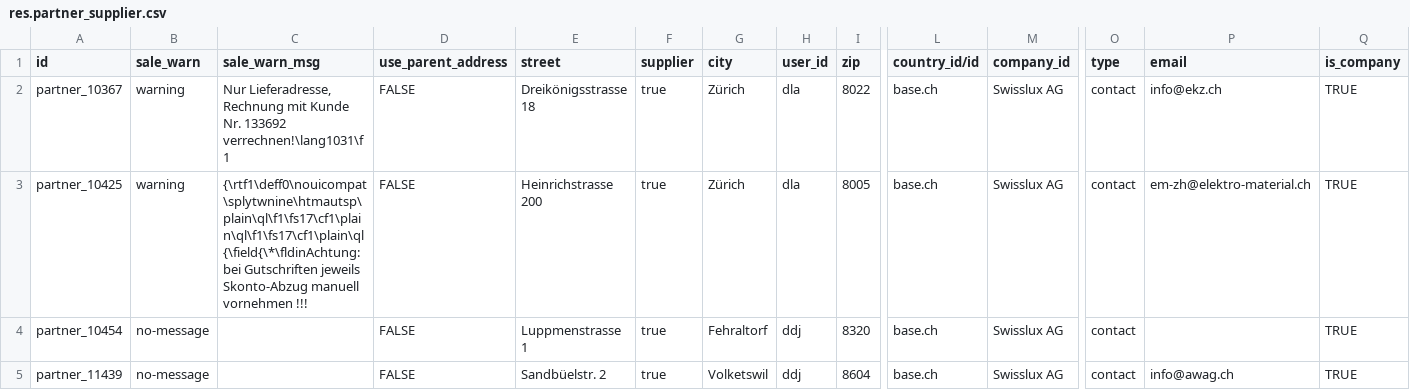
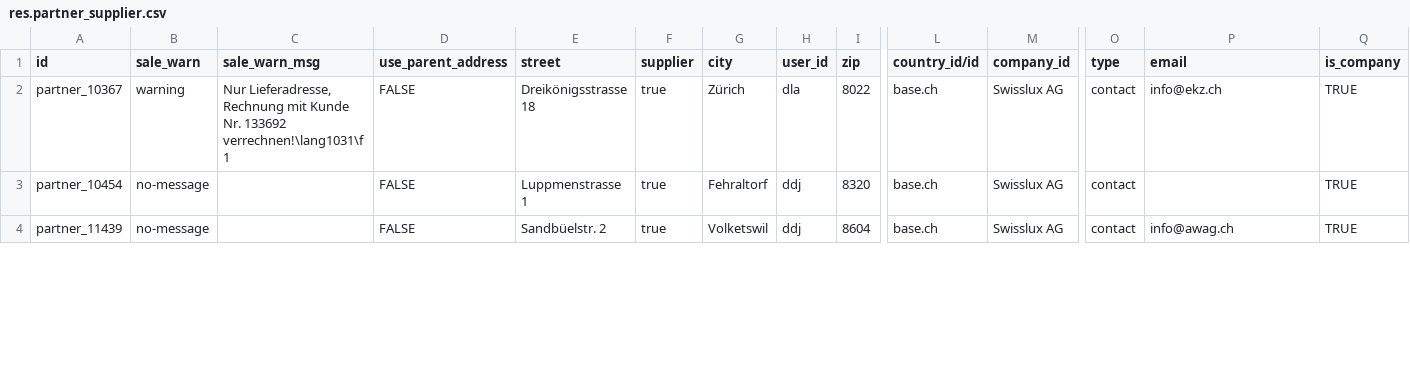
Before and after one commit to isabella232/delivery-carrier, a CSV file: odoo/data/setup/res.partner_supplier.csv, drawn as a sheet; only a part is shown, gaps mark what is left out; rows hold the shown columns only; the diff covers the shown part only; the diff names each change by its address in the sheet, - before the commit and + after, or states it on an @@ line.

Commit message:
Final partner_supplier file !

```diff
--- a/odoo/data/setup/res.partner_supplier.csv
+++ b/odoo/data/setup/res.partner_supplier.csv
-row 3: partner_10425 | warning | {\rtf1\deff0\nouicompat\splytwnine\htmautsp\plain\ql\f1\fs17\cf1\plain\ql\f1\fs17\cf1\plain\ql{\field{\*\fldinAchtung: bei Gutschriften jeweils Skonto-Abzug manuell vornehmen !!! | FALSE | Heinrichstrasse 200 | true | Zürich | dla | 8005 | base.ch | Swisslux AG | contact | em-zh@elektro-material.ch | TRUE
```
Also changed, not shown: 5 edited cells elsewhere in this file.
